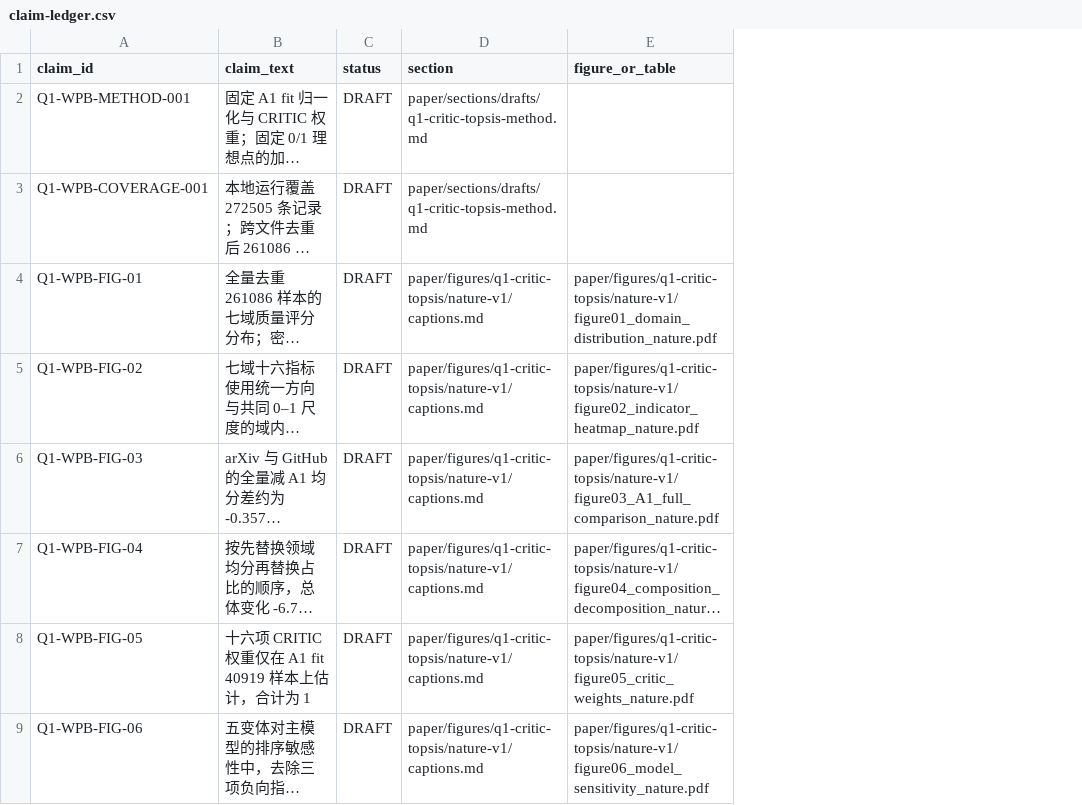
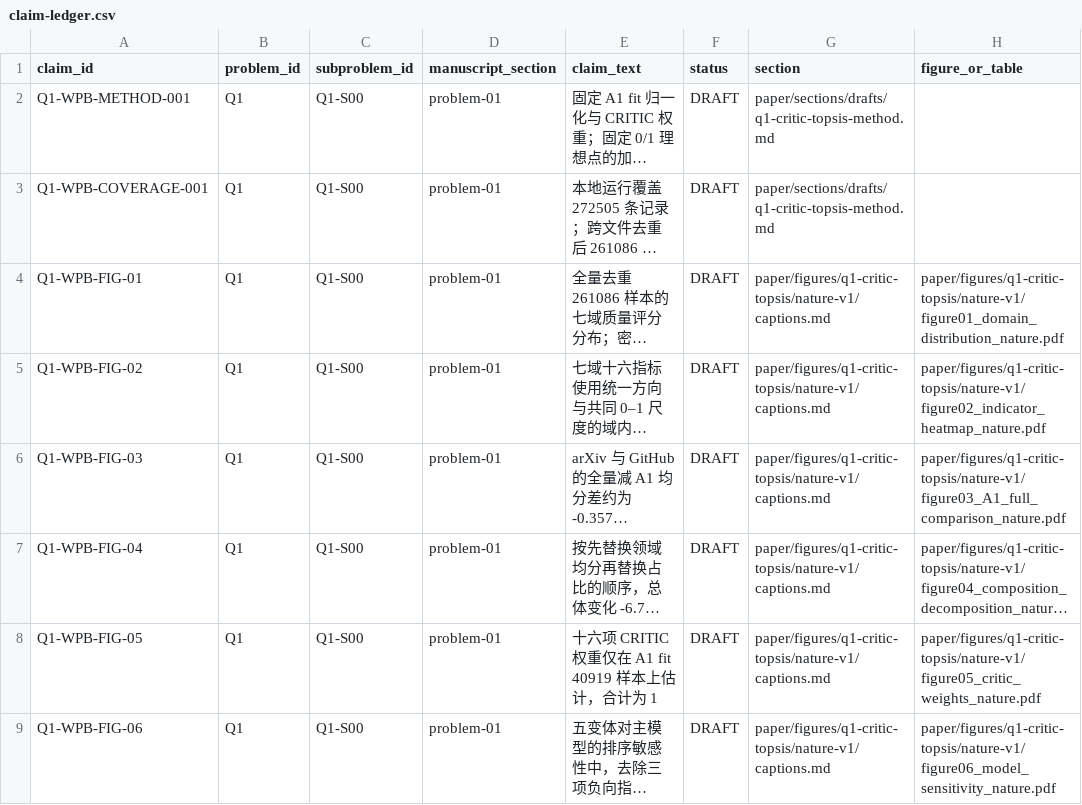
Before and after one commit to xiaoyuankele/huawei-cup-2026-team, a CSV file: paper/claim-ledger.csv, drawn as a sheet; only a part is shown; long unchanged cells end in …; the diff names each change by its address in the sheet, - before the commit and + after, or states it on an @@ line.

Commit message:
paper: organize manuscript by problem order

```diff
--- a/paper/claim-ledger.csv
+++ b/paper/claim-ledger.csv
+column B (problem_id), rows 2-9: all Q1
+column C (subproblem_id), rows 2-9: all Q1-S00
+column D (manuscript_section), rows 2-9: all problem-01
```
Also changed, not shown: 15 other files.
